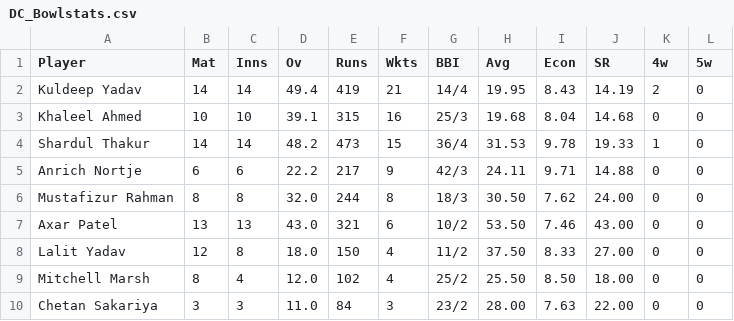
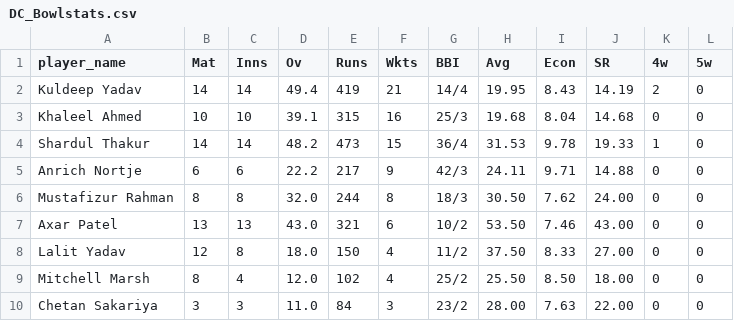
Before and after one commit to Sathvik21S21Rao/Hacknite, a CSV file: 2022/DC_Bowlstats.csv, drawn as a sheet.

```diff
--- a/2022/DC_Bowlstats.csv
+++ b/2022/DC_Bowlstats.csv
@@ -1,2 +1,2 @@
-Player,Mat,Inns,Ov,Runs,Wkts,BBI,Avg,Econ,SR,4w,5w
+player_name,Mat,Inns,Ov,Runs,Wkts,BBI,Avg,Econ,SR,4w,5w
 Kuldeep Yadav,14,14,49.4,419,21,14/4,19.95,8.43,14.19,2,0
```
Also changed, not shown: 2022/GT_Batstats.csv, 2022/GT_Bowlstats.csv, 17 other files.
